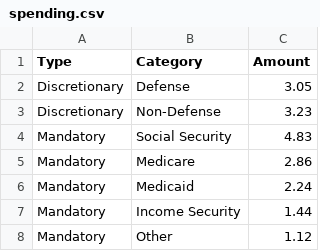
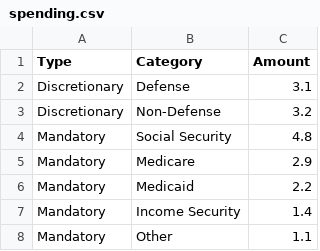
Before and after one commit to hgelfond/b1-economic-policy, a CSV file: data/spending.csv, drawn as a sheet.

```diff
--- a/data/spending.csv
+++ b/data/spending.csv
@@ -1,8 +1,8 @@
 Type,Category,Amount
-Discretionary,Defense,3.05
-Discretionary,Non-Defense,3.23
-Mandatory,Social Security,4.83
-Mandatory,Medicare,2.86
-Mandatory,Medicaid,2.24
-Mandatory,Income Security,1.44
-Mandatory,Other,1.12
+Discretionary,Defense,3.1
+Discretionary,Non-Defense,3.2
+Mandatory,Social Security,4.8
+Mandatory,Medicare,2.9
+Mandatory,Medicaid,2.2
+Mandatory,Income Security,1.4
+Mandatory,Other,1.1
```
Also changed, not shown: 2 other files.
